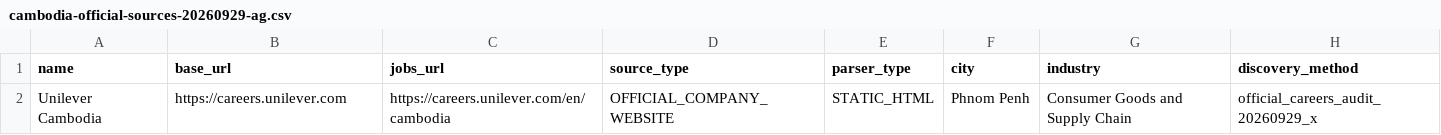
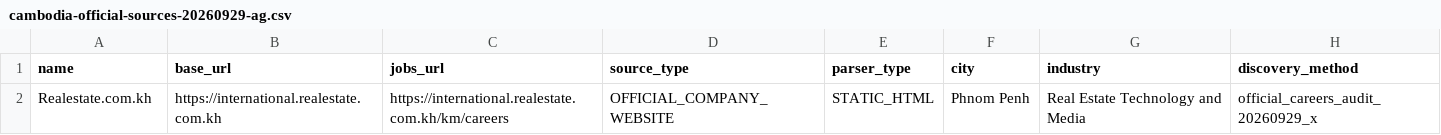
Before and after one commit to suchenyang0910-glitch/JobTinder, a CSV file: ops/cambodia-official-sources-20260929-ag.csv, drawn as a sheet.

Commit message:
ops: add Cambodia property technology source

```diff
--- a/ops/cambodia-official-sources-20260929-ag.csv
+++ b/ops/cambodia-official-sources-20260929-ag.csv
@@ -1,2 +1,2 @@
 name,base_url,jobs_url,source_type,parser_type,city,industry,discovery_method
-Unilever Cambodia,https://careers.unilever.com,https://careers.unilever.com/en/cambodia,OFFICIAL_COMPANY_WEBSITE,STATIC_HTML,Phnom Penh,Consumer Goods and Supply Chain,official_careers_audit_20260929_x
+Realestate.com.kh,https://international.realestate.com.kh,https://international.realestate.com.kh/km/careers,OFFICIAL_COMPANY_WEBSITE,STATIC_HTML,Phnom Penh,Real Estate Technology and Media,official_careers_audit_20260929_x
```
